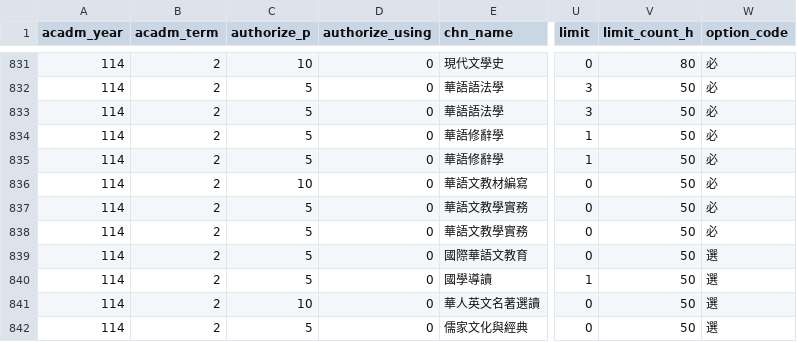
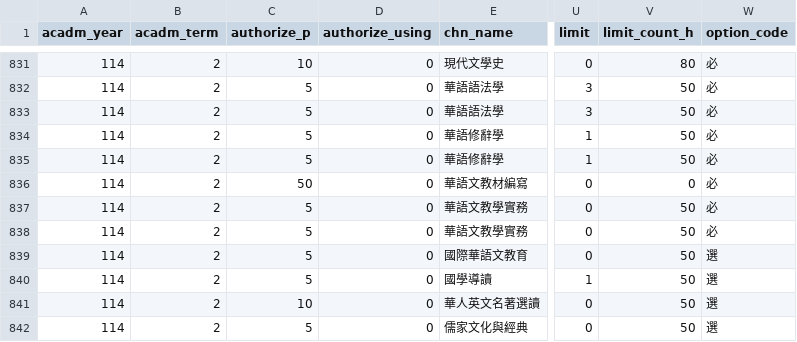
Before and after one commit to sun92122/ntnux-backend, a TSV file: original_data/114-2.tsv, drawn as a sheet; only a part is shown, gaps mark what is left out; the diff names each change by its address in the sheet, - before the commit and + after, or states it on an @@ line.

```diff
--- a/original_data/114-2.tsv
+++ b/original_data/114-2.tsv
-C836 (authorize_p): 10
+C836 (authorize_p): 50
-V836 (limit_count_h): 50
+V836 (limit_count_h): 0
```
